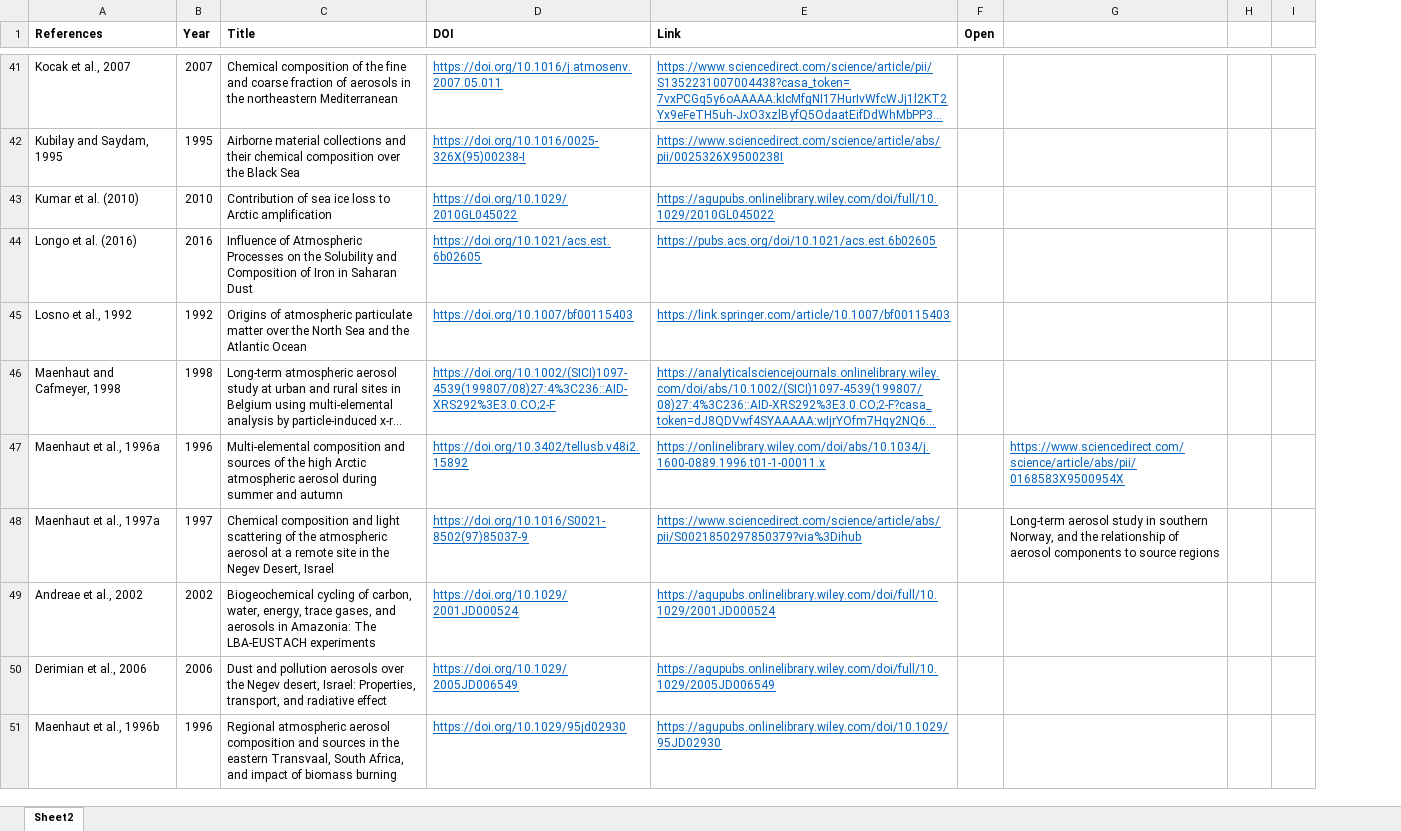
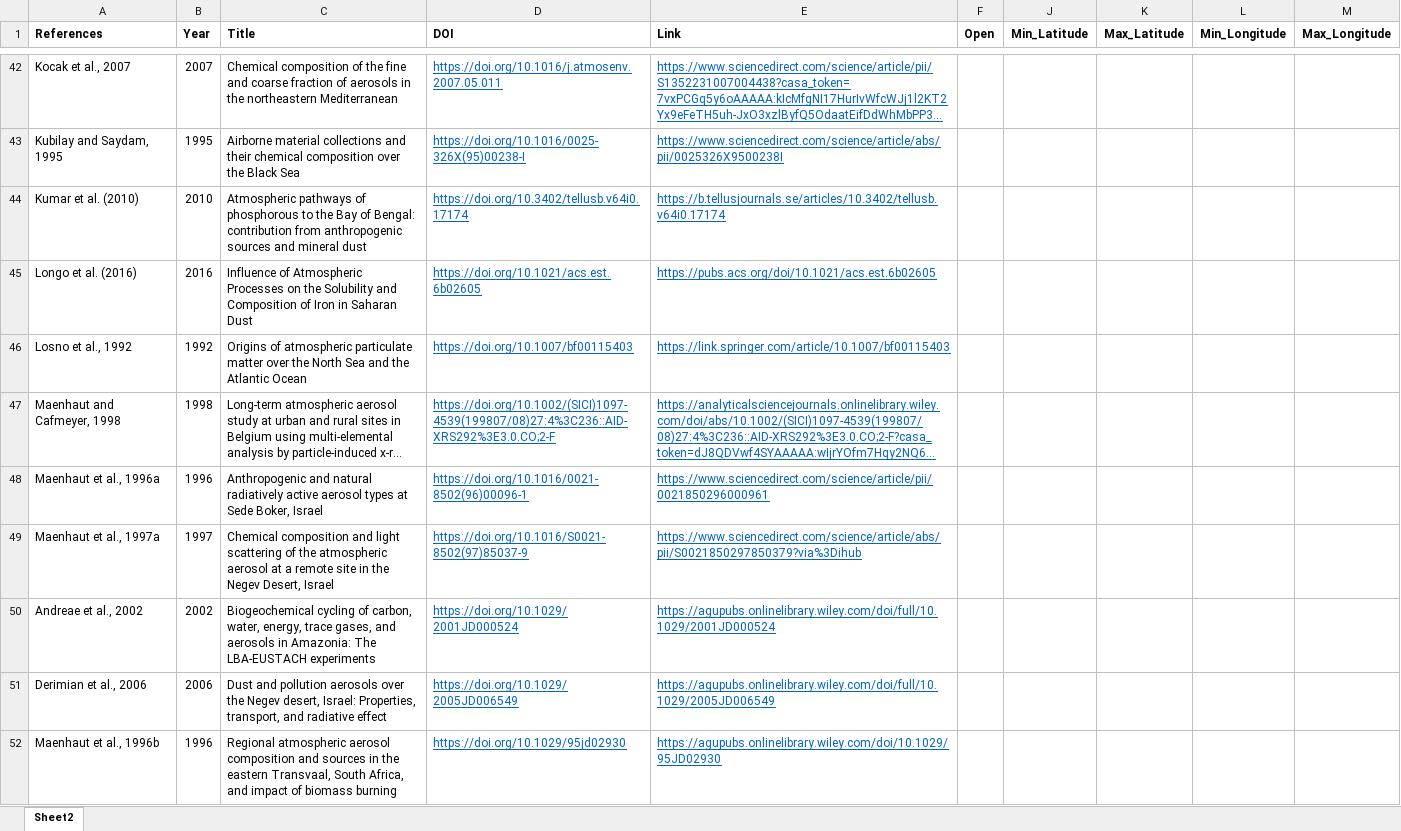
Before and after one commit to ocean-trace-research/research-visualization, an Excel workbook: research-table/public/research-list.xlsx, sheet Sheet2, drawn as a sheet; only a part is shown, gaps mark what is left out; long unchanged cells end in …; values as stored, in another font and other column widths than the file's, no borders; removed rows and columns are numbered as before the commit, all else as after; the diff covers the shown part only; the diff names each change by its address in the sheet, - before the commit and + after, or states it on an @@ line.

```diff
--- a/research-table/public/research-list.xlsx (sheet Sheet2)
+++ b/research-table/public/research-list.xlsx (sheet Sheet2)
@@ column G hidden, rows 47-48: https://www.sciencedirect.com/science/article/abs/pii/0168583X9500954X | Long-term aerosol study in southern Norway, and the relationship of aerosol components to source regions @@
@@ column H hidden, empty @@
@@ column I hidden, empty @@
+column J (Min_Latitude), empty
+column K (Max_Latitude), empty
+column L (Min_Longitude), empty
+column M (Max_Longitude), empty
-C44 (Title): Contribution of sea ice loss to Arctic amplification
+C44 (Title): Atmospheric pathways of phosphorous to the Bay of Bengal: contribution from anthropogenic sources and mineral dust
-D44 (DOI): https://doi.org/10.1029/2010GL045022
+D44 (DOI): https://doi.org/10.3402/tellusb.v64i0.17174
-E44 (Link): https://agupubs.onlinelibrary.wiley.com/doi/full/10.1029/2010GL045022
+E44 (Link): https://b.tellusjournals.se/articles/10.3402/tellusb.v64i0.17174
-C48 (Title): Multi-elemental composition and sources of the high Arctic atmospheric aerosol during summer and autumn
+C48 (Title): Anthropogenic and natural radiatively active aerosol types at Sede Boker, Israel
-D48 (DOI): https://doi.org/10.3402/tellusb.v48i2.15892
+D48 (DOI): https://doi.org/10.1016/0021-8502(96)00096-1
-E48 (Link): https://onlinelibrary.wiley.com/doi/abs/10.1034/j.1600-0889.1996.t01-1-00011.x
+E48 (Link): https://www.sciencedirect.com/science/article/pii/0021850296000961
```
Also changed, not shown: 3 added rows, 2 removed rows, 67 edited cells and cell formats elsewhere in this sheet, 5 other files.
